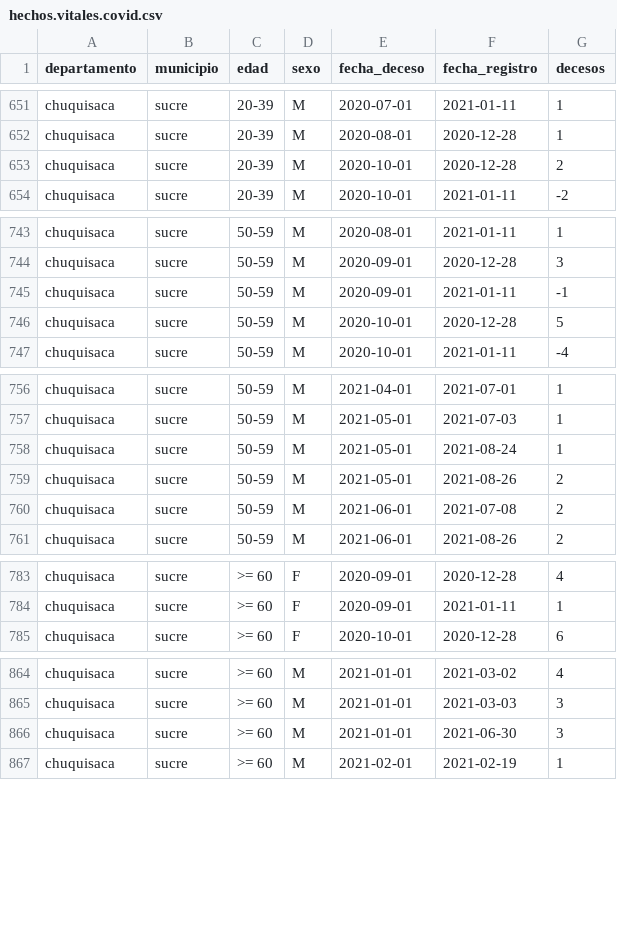
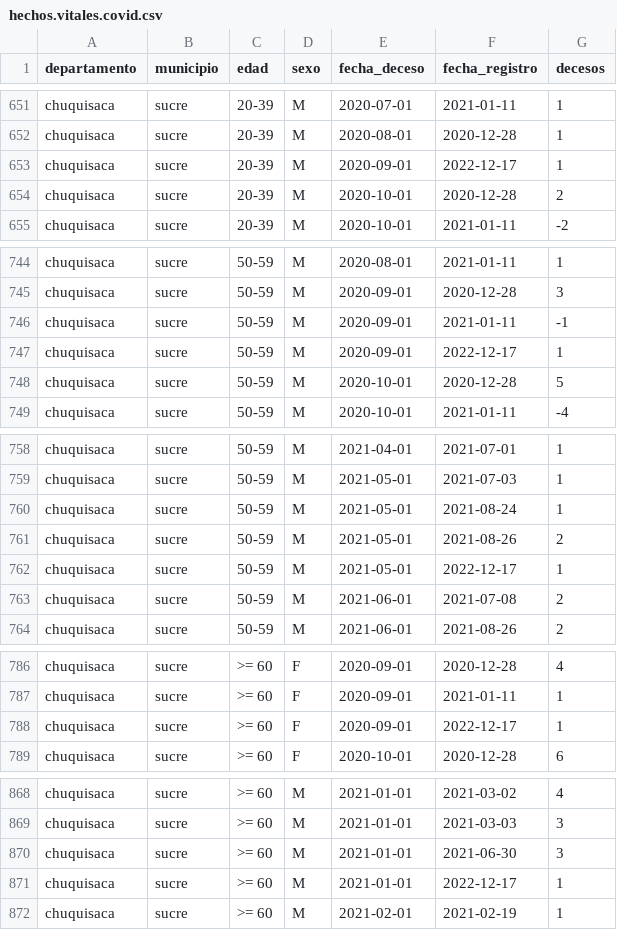
Before and after one commit to sociedatos/bo-mortalidad, a CSV file: hechos.vitales.covid.csv, drawn as a sheet; only a part is shown, gaps mark what is left out; the diff covers the shown part only.

Commit message:
[ci] actualización siahv covid

```diff
--- a/hechos.vitales.covid.csv
+++ b/hechos.vitales.covid.csv
@@ -652,2 +652,3 @@ chuquisaca,sucre,20-39,M,2020-07-01,2021-01-11,1
 chuquisaca,sucre,20-39,M,2020-08-01,2020-12-28,1
+chuquisaca,sucre,20-39,M,2020-09-01,2022-12-17,1
 chuquisaca,sucre,20-39,M,2020-10-01,2020-12-28,2
@@ -745,2 +746,3 @@ chuquisaca,sucre,50-59,M,2020-09-01,2020-12-28,3
 chuquisaca,sucre,50-59,M,2020-09-01,2021-01-11,-1
+chuquisaca,sucre,50-59,M,2020-09-01,2022-12-17,1
 chuquisaca,sucre,50-59,M,2020-10-01,2020-12-28,5
@@ -759,2 +761,3 @@ chuquisaca,sucre,50-59,M,2021-05-01,2021-08-24,1
 chuquisaca,sucre,50-59,M,2021-05-01,2021-08-26,2
+chuquisaca,sucre,50-59,M,2021-05-01,2022-12-17,1
 chuquisaca,sucre,50-59,M,2021-06-01,2021-07-08,2
@@ -784,2 +787,3 @@ chuquisaca,sucre,>= 60,F,2020-09-01,2020-12-28,4
 chuquisaca,sucre,>= 60,F,2020-09-01,2021-01-11,1
+chuquisaca,sucre,>= 60,F,2020-09-01,2022-12-17,1
 chuquisaca,sucre,>= 60,F,2020-10-01,2020-12-28,6
@@ -866,2 +870,3 @@ chuquisaca,sucre,>= 60,M,2021-01-01,2021-03-03,3
 chuquisaca,sucre,>= 60,M,2021-01-01,2021-06-30,3
+chuquisaca,sucre,>= 60,M,2021-01-01,2022-12-17,1
 chuquisaca,sucre,>= 60,M,2021-02-01,2021-02-19,1
```
Also changed, not shown: 5 added rows elsewhere in this file.
